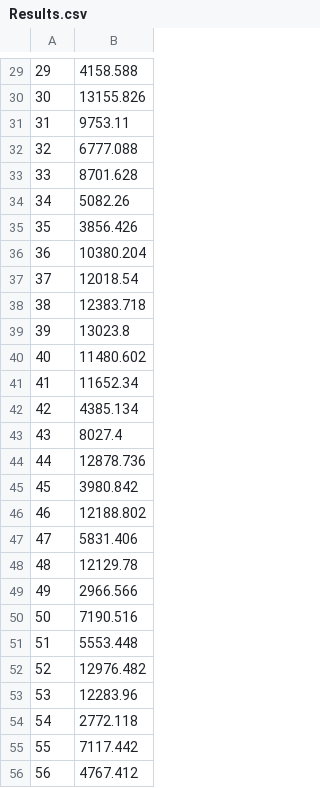
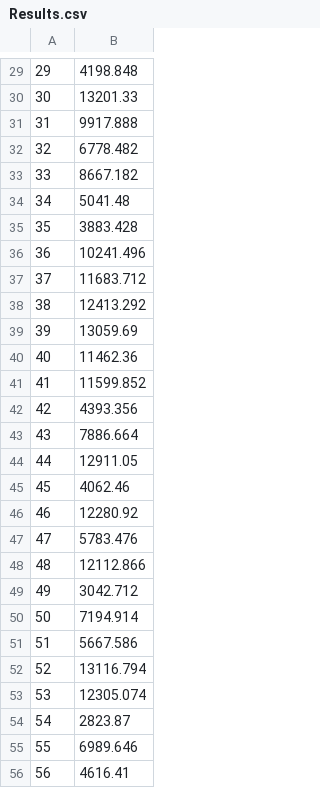
Before and after one commit to rorybyrne/Datathon, a CSV file: out/Results.csv, drawn as a sheet; only a part is shown, gaps mark what is left out; the diff covers the shown part only.

```diff
--- a/out/Results.csv
+++ b/out/Results.csv
@@ -29,28 +29,28 @@
-29,4158.588
-30,13155.826
-31,9753.11
-32,6777.088
-33,8701.628
-34,5082.26
-35,3856.426
-36,10380.204
-37,12018.54
-38,12383.718
-39,13023.8
-40,11480.602
-41,11652.34
-42,4385.134
-43,8027.4
-44,12878.736
-45,3980.842
-46,12188.802
-47,5831.406
-48,12129.78
-49,2966.566
-50,7190.516
-51,5553.448
-52,12976.482
-53,12283.96
-54,2772.118
-55,7117.442
-56,4767.412
+29,4198.848
+30,13201.33
+31,9917.888
+32,6778.482
+33,8667.182
+34,5041.48
+35,3883.428
+36,10241.496
+37,11683.712
+38,12413.292
+39,13059.69
+40,11462.36
+41,11599.852
+42,4393.356
+43,7886.664
+44,12911.05
+45,4062.46
+46,12280.92
+47,5783.476
+48,12112.866
+49,3042.712
+50,7194.914
+51,5667.586
+52,13116.794
+53,12305.074
+54,2823.87
+55,6989.646
+56,4616.41
```
Also changed, not shown: 72 edited cells elsewhere in this file, 3 other files.
